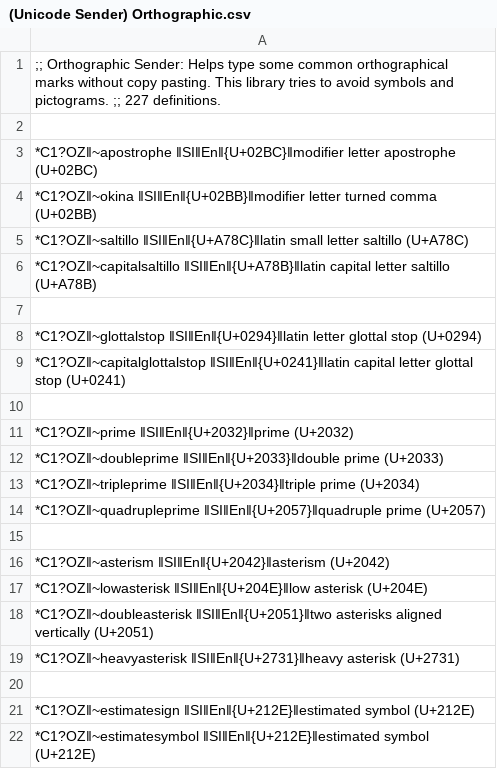
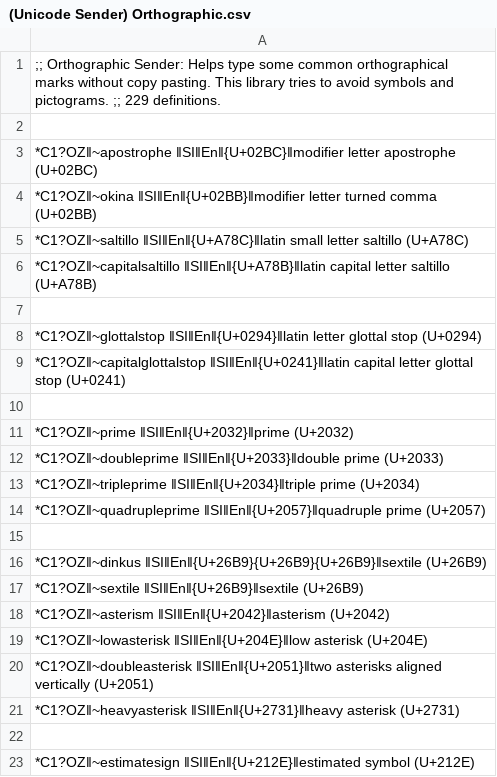
Before and after one commit to SalviaSage/Custom-Libraries, a CSV file: Unicode Senders/(Unicode Sender) Orthographic.csv, drawn as a sheet; only a part is shown; the shorter side is filled out with more unchanged rows.

Commit message:
Update (Unicode Sender) Orthographic.csv

```diff
--- a/Unicode Senders/(Unicode Sender) Orthographic.csv
+++ b/Unicode Senders/(Unicode Sender) Orthographic.csv
@@ -1,2 +1,2 @@
-;; Orthographic Sender: Helps type some common orthographical marks without copy pasting. This library tries to avoid symbols and pictograms. ;; 227 definitions.
+;; Orthographic Sender: Helps type some common orthographical marks without copy pasting. This library tries to avoid symbols and pictograms. ;; 229 definitions.
 
@@ -15,2 +15,4 @@
 
+*C1?OZ‖~dinkus ‖SI‖En‖{U+26B9}{U+26B9}{U+26B9}‖sextile (U+26B9)
+*C1?OZ‖~sextile ‖SI‖En‖{U+26B9}‖sextile (U+26B9)
 *C1?OZ‖~asterism ‖SI‖En‖{U+2042}‖asterism (U+2042)
```
